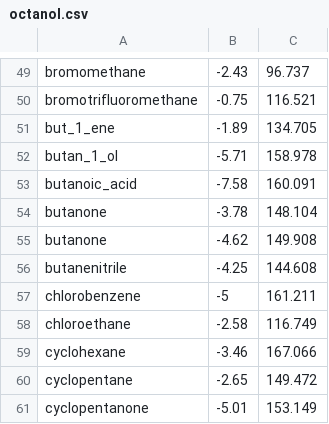
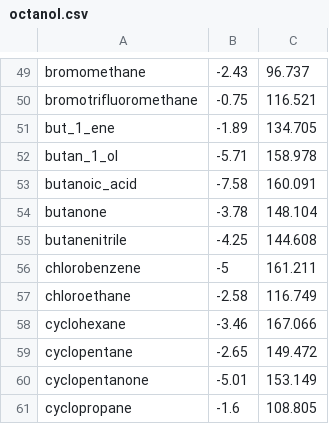
Before and after one commit to jbardhan/testasymmetry-missing-branches, a CSV file: mobley/mnsol/octanol.csv, drawn as a sheet; only a part is shown, gaps mark what is left out; the shorter side is filled out with more unchanged rows; the diff names each change by its address in the sheet, - before the commit and + after, or states it on an @@ line.

```diff
--- a/mobley/mnsol/octanol.csv
+++ b/mobley/mnsol/octanol.csv
-row 55: butanone | -4.62 | 149.908
```
Also changed, not shown: 19 other files.
